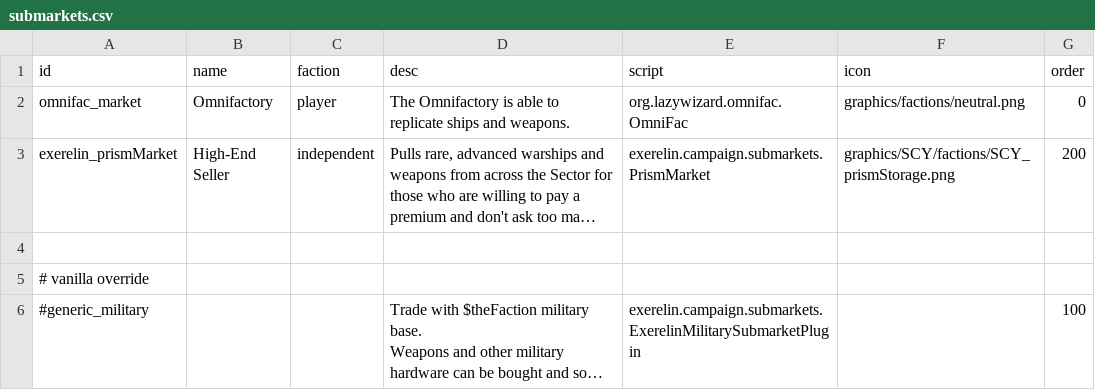
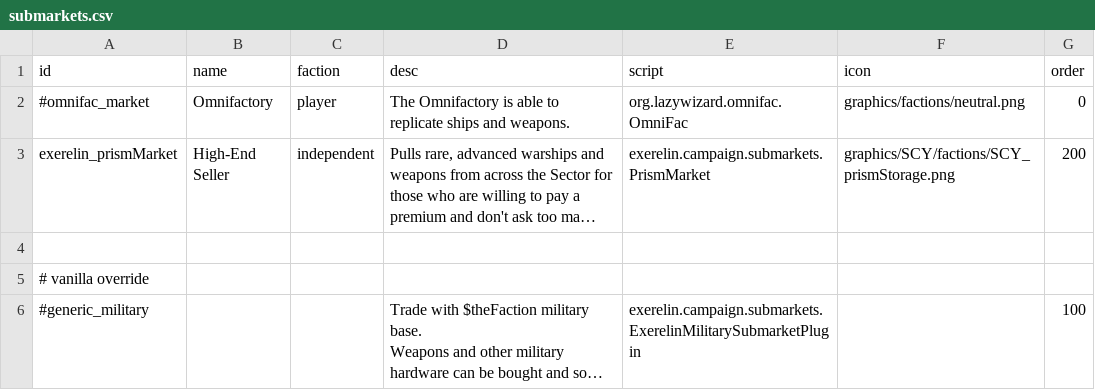
Before and after one commit to Histidine91/Nexerelin, a CSV file: data/campaign/submarkets.csv, drawn as a sheet; long unchanged cells end in …; the diff names each change by its address in the sheet, - before the commit and + after, or states it on an @@ line.

```diff
--- a/data/campaign/submarkets.csv
+++ b/data/campaign/submarkets.csv
-A2 (id): omnifac_market
+A2 (id): #omnifac_market
```
Also changed, not shown: data/campaign/commodities.csv, data/campaign/rules.csv, 8 other files.
